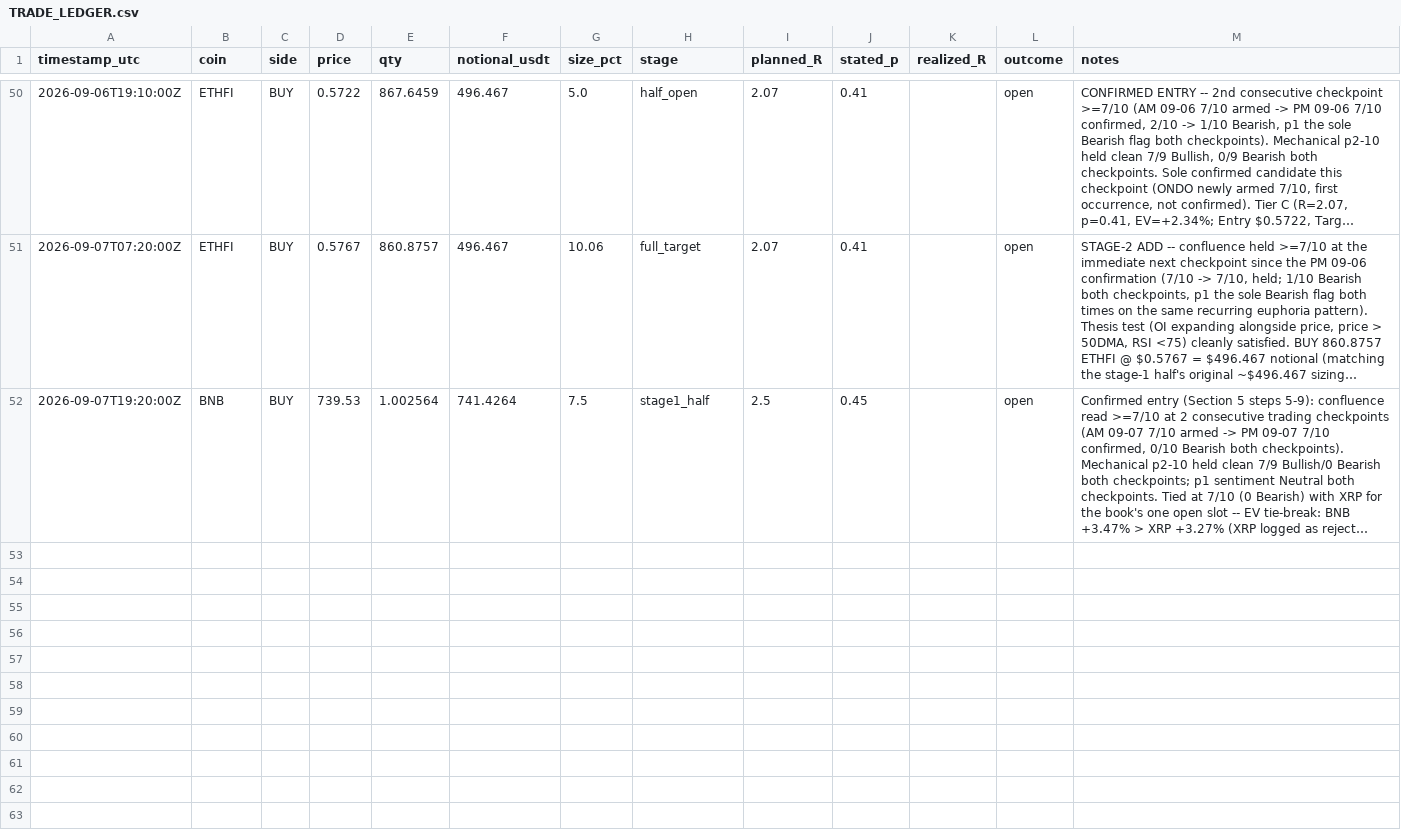
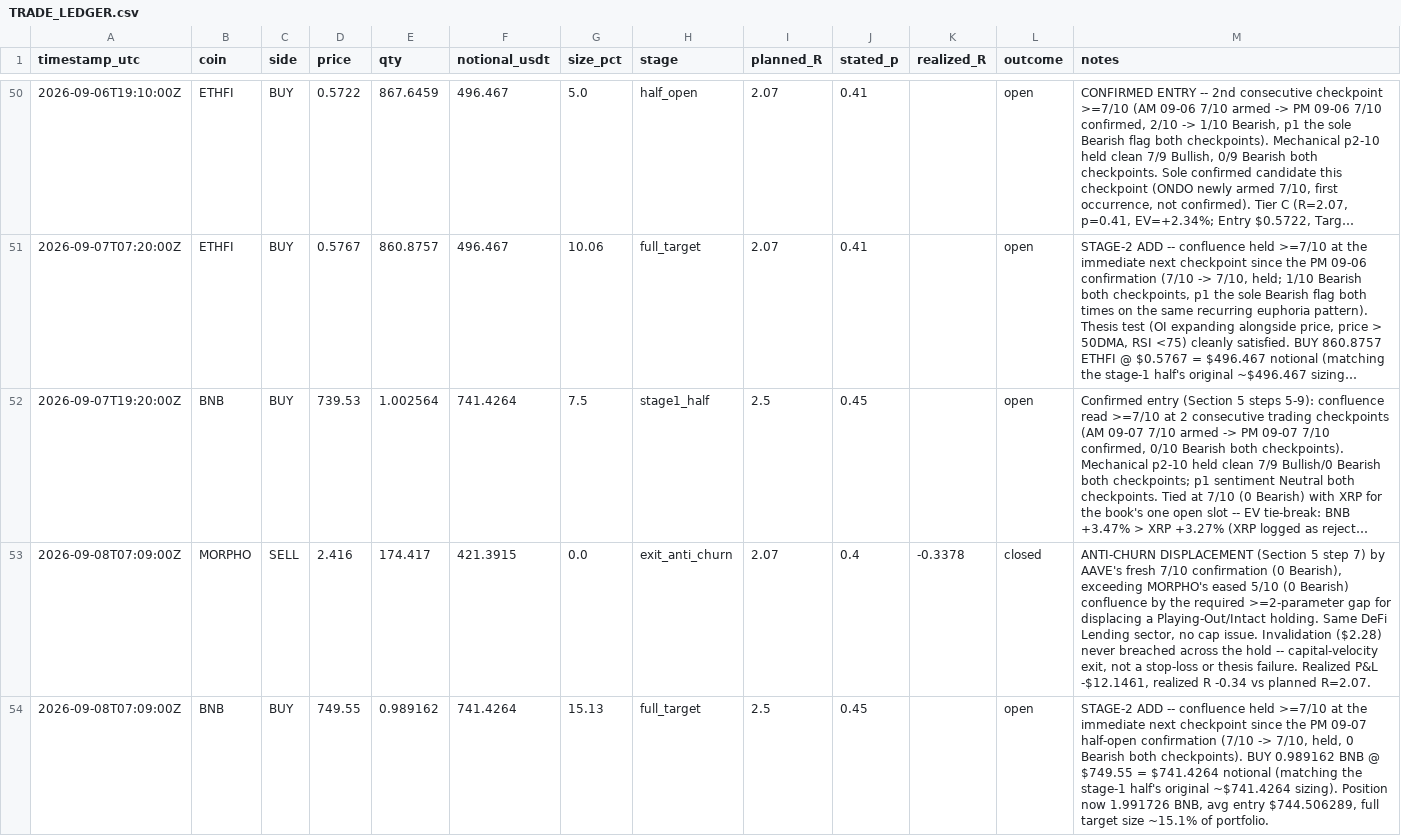
Before and after one commit to shadasinger/silvercrescent-crypto, a CSV file: state/TRADE_LEDGER.csv, drawn as a sheet; only a part is shown, gaps mark what is left out; long unchanged cells end in …; the diff covers the shown part only; the diff names each change by its address in the sheet, - before the commit and + after, or states it on an @@ line.

```diff
--- a/state/TRADE_LEDGER.csv
+++ b/state/TRADE_LEDGER.csv
+row 53: 2026-09-08T07:09:00Z | MORPHO | SELL | 2.416 | 174.417 | 421.3915 | 0.0 | exit_anti_churn | 2.07 | 0.4 | -0.3378 | closed | ANTI-CHURN DISPLACEMENT (Section 5 step 7) by AAVE's fresh 7/10 confirmation (0 Bearish), exceeding MORPHO's eased 5/10 (0 Bearish) confluence by the required >=2-parameter gap for displacing a Playing-Out/Intact holding. Same DeFi Lending sector, no cap issue. Invalidation ($2.28) never breached across the hold -- capital-velocity exit, not a stop-loss or thesis failure. Realized P&L -$12.1461, realized R -0.34 vs planned R=2.07.
+row 54: 2026-09-08T07:09:00Z | BNB | BUY | 749.55 | 0.989162 | 741.4264 | 15.13 | full_target | 2.5 | 0.45 |  | open | STAGE-2 ADD -- confluence held >=7/10 at the immediate next checkpoint since the PM 09-07 half-open confirmation (7/10 -> 7/10, held, 0 Bearish both checkpoints). BUY 0.989162 BNB @ $749.55 = $741.4264 notional (matching the stage-1 half's original ~$741.4264 sizing). Position now 1.991726 BNB, avg entry $744.506289, full target size ~15.1% of portfolio.
```
Also changed, not shown: 1 added row elsewhere in this file, 8 other files.
